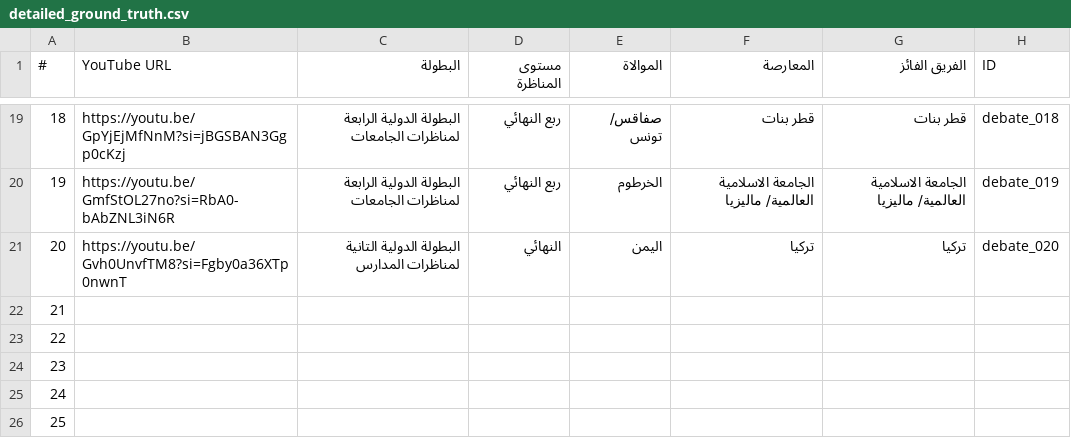
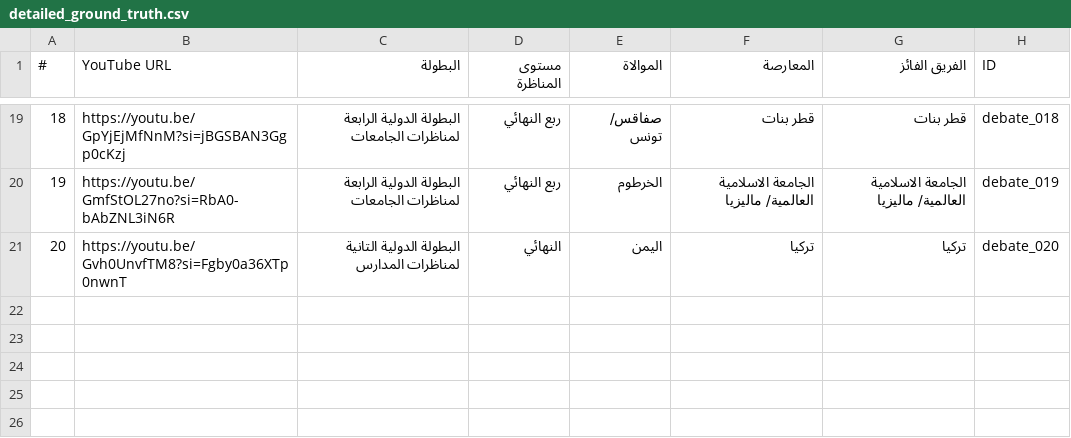
Before and after one commit to AliMAllaith/judy, a CSV file: detailed_ground_truth.csv, drawn as a sheet; only a part is shown, gaps mark what is left out; the diff names each change by its address in the sheet, - before the commit and + after, or states it on an @@ line.

Commit message:
Update detailed_ground_truth.csv

```diff
--- a/detailed_ground_truth.csv
+++ b/detailed_ground_truth.csv
-row 22: 21
-row 23: 22
-row 24: 23
-row 25: 24
-row 26: 25
```
